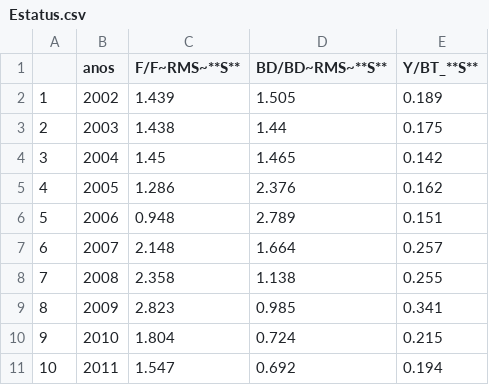
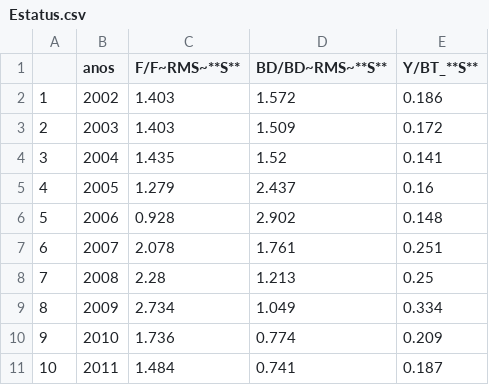
Before and after one commit to mariazuba/SARAULAGOS_0921_CBA2022, a CSV file: Tablas/Estatus.csv, drawn as a sheet; only a part is shown; the diff covers the shown part only.

Commit message:
Tablas de variables, pbrs e indicadores poblacionales 25/08/2021

```diff
--- a/Tablas/Estatus.csv
+++ b/Tablas/Estatus.csv
@@ -1,11 +1,11 @@
 "","anos","F/F~RMS~**S**","BD/BD~RMS~**S**","Y/BT_**S**"
-"1",2002,1.439,1.505,0.189
-"2",2003,1.438,1.44,0.175
-"3",2004,1.45,1.465,0.142
-"4",2005,1.286,2.376,0.162
-"5",2006,0.948,2.789,0.151
-"6",2007,2.148,1.664,0.257
-"7",2008,2.358,1.138,0.255
-"8",2009,2.823,0.985,0.341
-"9",2010,1.804,0.724,0.215
-"10",2011,1.547,0.692,0.194
+"1",2002,1.403,1.572,0.186
+"2",2003,1.403,1.509,0.172
+"3",2004,1.435,1.52,0.141
+"4",2005,1.279,2.437,0.16
+"5",2006,0.928,2.902,0.148
+"6",2007,2.078,1.761,0.251
+"7",2008,2.28,1.213,0.25
+"8",2009,2.734,1.049,0.334
+"9",2010,1.736,0.774,0.209
+"10",2011,1.484,0.741,0.187
```
Also changed, not shown: 30 edited cells elsewhere in this file, Tablas/PBRs.csv, Tablas/TablaVarpob.csv.
